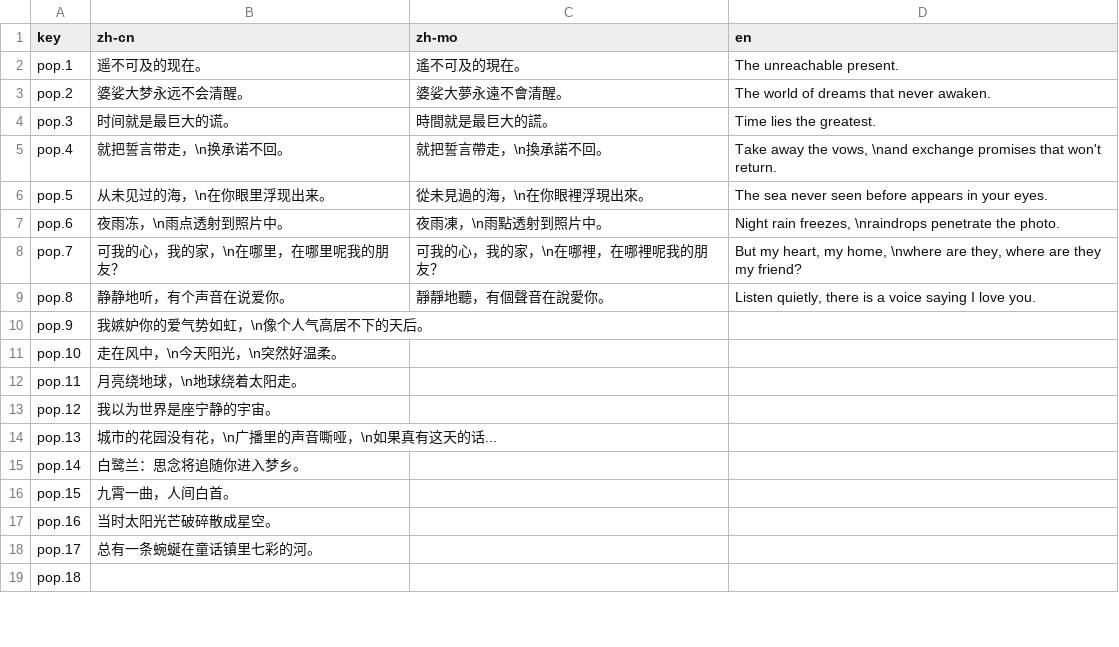
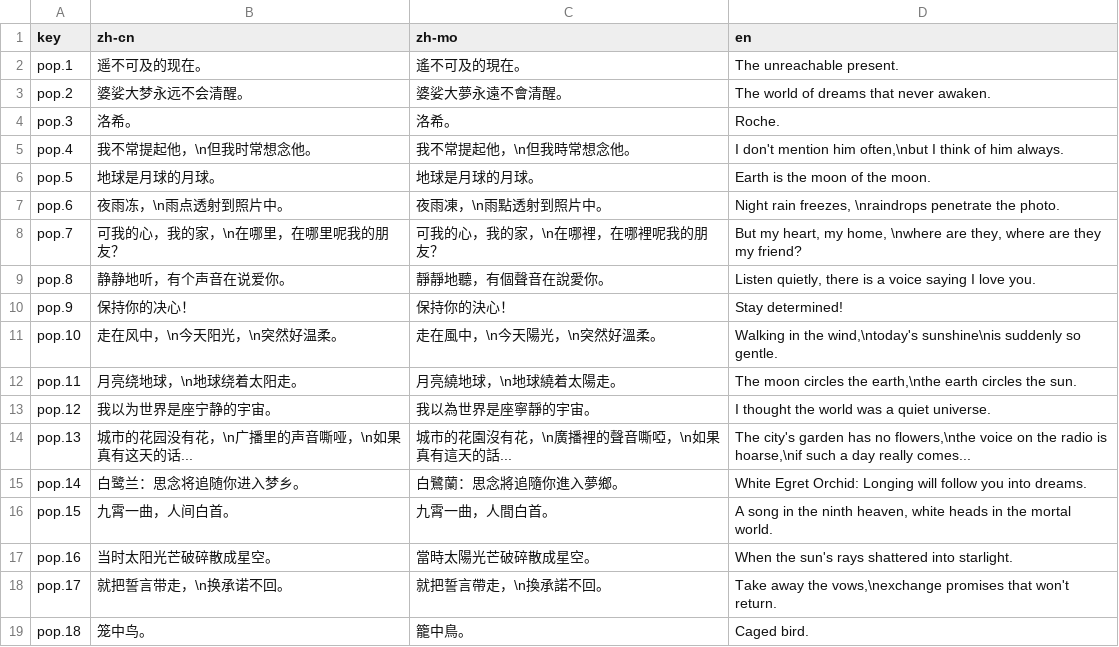
Before and after one commit to mortyxie/dissociative-disorder-page, a CSV file: src/i18n/csv/ClickPopText.csv, drawn as a sheet; only a part is shown; the diff covers the shown part only.

```diff
--- a/src/i18n/csv/ClickPopText.csv
+++ b/src/i18n/csv/ClickPopText.csv
@@ -3,5 +3,5 @@ pop.1,"遥不可及的现在。","遙不可及的現在。","The unreachable pre
 pop.2,"婆娑大梦永远不会清醒。","婆娑大夢永遠不會清醒。","The world of dreams that never awaken.",
-pop.3,"时间就是最巨大的谎。","時間就是最巨大的謊。","Time lies the greatest.",
-pop.4,"就把誓言带走，\n换承诺不回。","就把誓言帶走，\n換承諾不回。","Take away the vows, \nand exchange promises that won't return.",
-pop.5,"从未见过的海，\n在你眼里浮现出来。","從未見過的海，\n在你眼裡浮現出來。","The sea never seen before appears in your eyes.",
+pop.3,"洛希。","洛希。","Roche.",
+pop.4,"我不常提起他，\n但我时常想念他。","我不常提起他，\n但我時常想念他。","I don't mention him often,\nbut I think of him always.",
+pop.5,"地球是月球的月球。","地球是月球的月球。","Earth is the moon of the moon.",
 pop.6,"夜雨冻，\n雨点透射到照片中。","夜雨凍，\n雨點透射到照片中。","Night rain freezes, \nraindrops penetrate the photo.",
@@ -9,11 +9,11 @@ pop.7,"可我的心，我的家，\n在哪里，在哪里呢我的朋友？","
 pop.8,"静静地听，有个声音在说爱你。","靜靜地聽，有個聲音在說愛你。","Listen quietly, there is a voice saying I love you.",
-pop.9,"我嫉妒你的爱气势如虹，\n像个人气高居不下的天后。","","",
-pop.10,"走在风中，\n今天阳光，\n突然好温柔。","","",
-pop.11,"月亮绕地球，\n地球绕着太阳走。","","",
-pop.12,"我以为世界是座宁静的宇宙。","","",
-pop.13,"城市的花园没有花，\n广播里的声音嘶哑，\n如果真有这天的话...","","",
-pop.14,"白鹭兰：思念将追随你进入梦乡。","","",
-pop.15,"九霄一曲，人间白首。","","",
-pop.16,"当时太阳光芒破碎散成星空。","","",
-pop.17,"总有一条蜿蜒在童话镇里七彩的河。","","",
-pop.18,"","","",
+pop.9,"保持你的决心！","保持你的決心！","Stay determined!",
+pop.10,"走在风中，\n今天阳光，\n突然好温柔。","走在風中，\n今天陽光，\n突然好溫柔。","Walking in the wind,\ntoday's sunshine\nis suddenly so gentle.",
+pop.11,"月亮绕地球，\n地球绕着太阳走。","月亮繞地球，\n地球繞着太陽走。","The moon circles the earth,\nthe earth circles the sun.",
+pop.12,"我以为世界是座宁静的宇宙。","我以為世界是座寧靜的宇宙。","I thought the world was a quiet universe.",
+pop.13,"城市的花园没有花，\n广播里的声音嘶哑，\n如果真有这天的话...","城市的花園沒有花，\n廣播裡的聲音嘶啞，\n如果真有這天的話...","The city's garden has no flowers,\nthe voice on the radio is hoarse,\nif such a day really comes...",
+pop.14,"白鹭兰：思念将追随你进入梦乡。","白鷺蘭：思念將追隨你進入夢鄉。","White Egret Orchid: Longing will follow you into dreams.",
+pop.15,"九霄一曲，人间白首。","九霄一曲，人間白首。","A song in the ninth heaven, white heads in the mortal world.",
+pop.16,"当时太阳光芒破碎散成星空。","當時太陽光芒破碎散成星空。","When the sun's rays shattered into starlight.",
+pop.17,"就把誓言带走，\n换承诺不回。","就把誓言帶走，\n換承諾不回。","Take away the vows,\nexchange promises that won't return.",
+pop.18,"笼中鸟。","籠中鳥。","Caged bird.",
```
Also changed, not shown: 89 edited cells elsewhere in this file, 11 other files.
